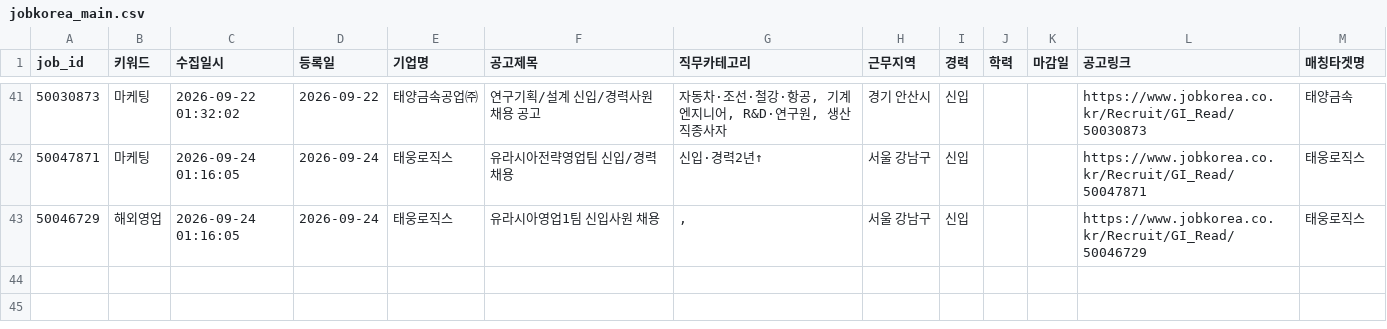
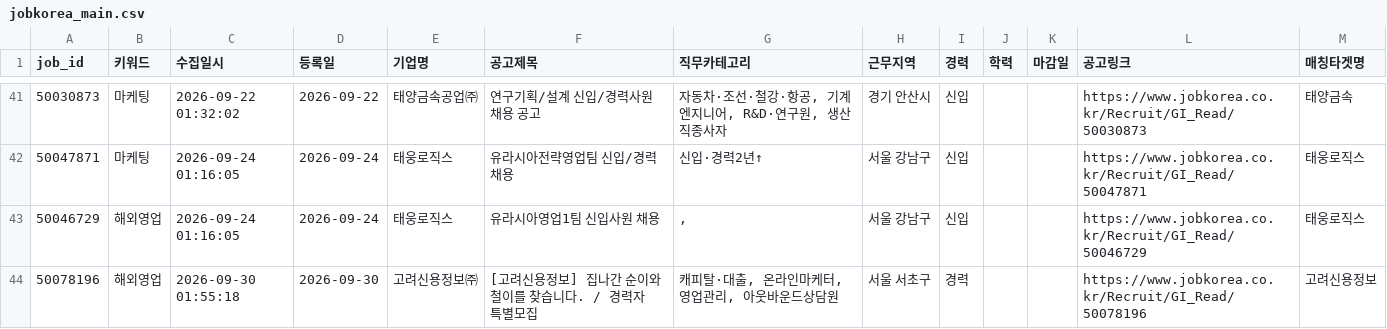
Before and after one commit to djgeum/RunETF, a CSV file: .github/job.bot/jobkorea_main.csv, drawn as a sheet; only a part is shown, gaps mark what is left out; the diff names each change by its address in the sheet, - before the commit and + after, or states it on an @@ line.

```diff
--- a/.github/job.bot/jobkorea_main.csv
+++ b/.github/job.bot/jobkorea_main.csv
+row 44: 50078196 | 해외영업 | 2026-09-30 01:55:18 | 2026-09-30 | 고려신용정보㈜ | [고려신용정보] 집나간 순이와 철이를 찾습니다. / 경력자 특별모집 | 캐피탈·대출, 온라인마케터, 영업관리, 아웃바운드상담원 | 서울 서초구 | 경력 |  |  | https://www.jobkorea.co.kr/Recruit/GI_Read/50078196 | 고려신용정보
```
Also changed, not shown: .github/job.bot/jobkorea_list.csv, .github/job.bot/notified_jobs.csv, 5 other files.
